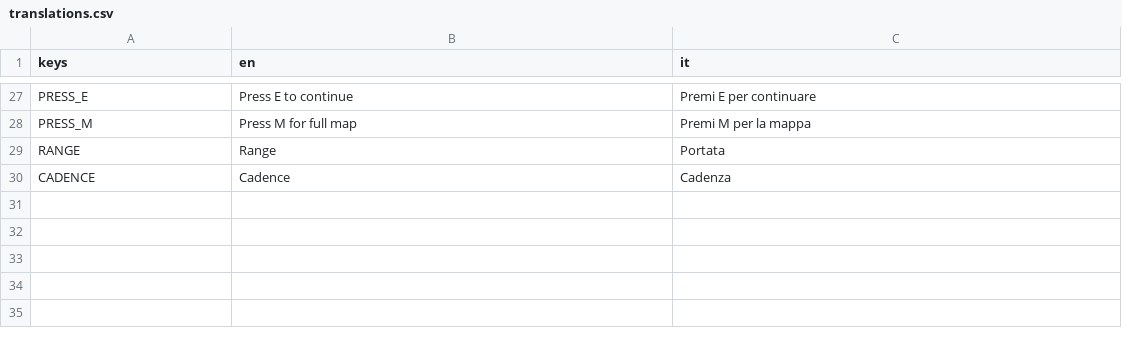
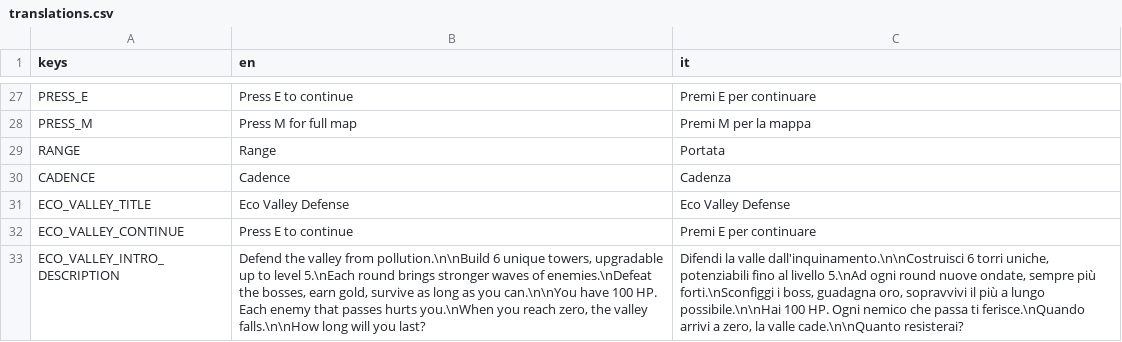
Before and after one commit to ilgiova/CarbonCutters, a CSV file: lang/translations.csv, drawn as a sheet; only a part is shown, gaps mark what is left out; the diff names each change by its address in the sheet, - before the commit and + after, or states it on an @@ line.

Commit message:
FIX: aggiunto Eco valley alla lobby

```diff
--- a/lang/translations.csv
+++ b/lang/translations.csv
+row 31: ECO_VALLEY_TITLE | Eco Valley Defense | Eco Valley Defense
+row 32: ECO_VALLEY_CONTINUE | Press E to continue | Premi E per continuare
+row 33: ECO_VALLEY_INTRO_DESCRIPTION | Defend the valley from pollution.\n\nBuild 6 unique towers, upgradable up to level 5.\nEach round brings stronger waves of enemies.\nDefeat the bosses, earn gold, survive as long as you can.\n\nYou have 100 HP. Each enemy that passes hurts you.\nWhen you reach zero, the valley falls.\n\nHow long will you last? | Difendi la valle dall'inquinamento.\n\nCostruisci 6 torri uniche, potenziabili fino al livello 5.\nAd ogni round nuove ondate, sempre più forti.\nSconfiggi i boss, guadagna oro, sopravvivi il più a lungo possibile.\n\nHai 100 HP. Ogni nemico che passa ti ferisce.\nQuando arrivi a zero, la valle cade.\n\nQuanto resisterai?
```
Also changed, not shown: 23 other files.
